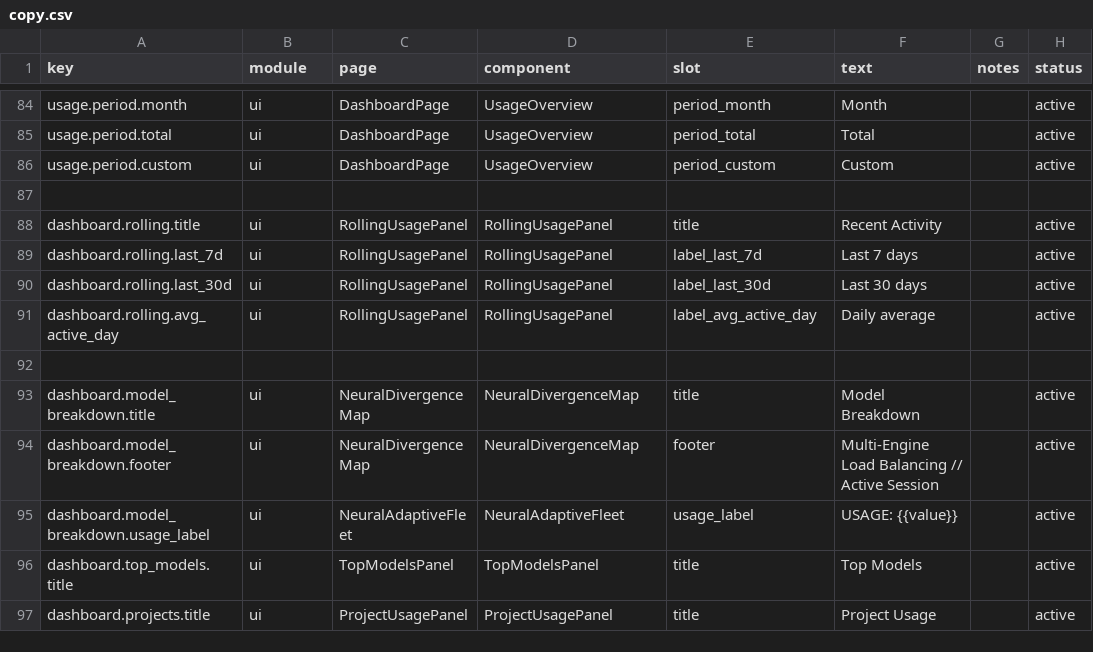
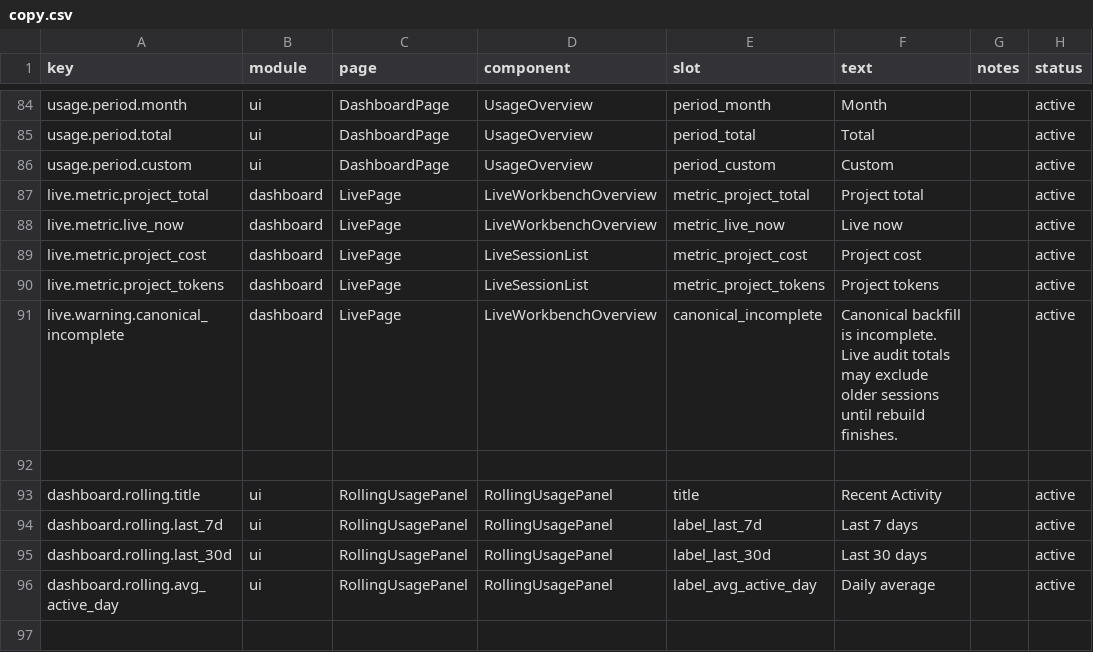
Before and after one commit to ivasuy/VibeDeck, a CSV file: dashboard/src/content/copy.csv, drawn as a sheet; only a part is shown, gaps mark what is left out; the shorter side is filled out with more unchanged rows; the diff names each change by its address in the sheet, - before the commit and + after, or states it on an @@ line.

Commit message:
feat: show live audit totals in dashboard

```diff
--- a/dashboard/src/content/copy.csv
+++ b/dashboard/src/content/copy.csv
+row 87: live.metric.project_total | dashboard | LivePage | LiveWorkbenchOverview | metric_project_total | Project total |  | active
+row 88: live.metric.live_now | dashboard | LivePage | LiveWorkbenchOverview | metric_live_now | Live now |  | active
+row 89: live.metric.project_cost | dashboard | LivePage | LiveSessionList | metric_project_cost | Project cost |  | active
+row 90: live.metric.project_tokens | dashboard | LivePage | LiveSessionList | metric_project_tokens | Project tokens |  | active
+row 91: live.warning.canonical_incomplete | dashboard | LivePage | LiveWorkbenchOverview | canonical_incomplete | Canonical backfill is incomplete. Live audit totals may exclude older sessions until rebuild finishes. |  | active
```
Also changed, not shown: 6 other files.
